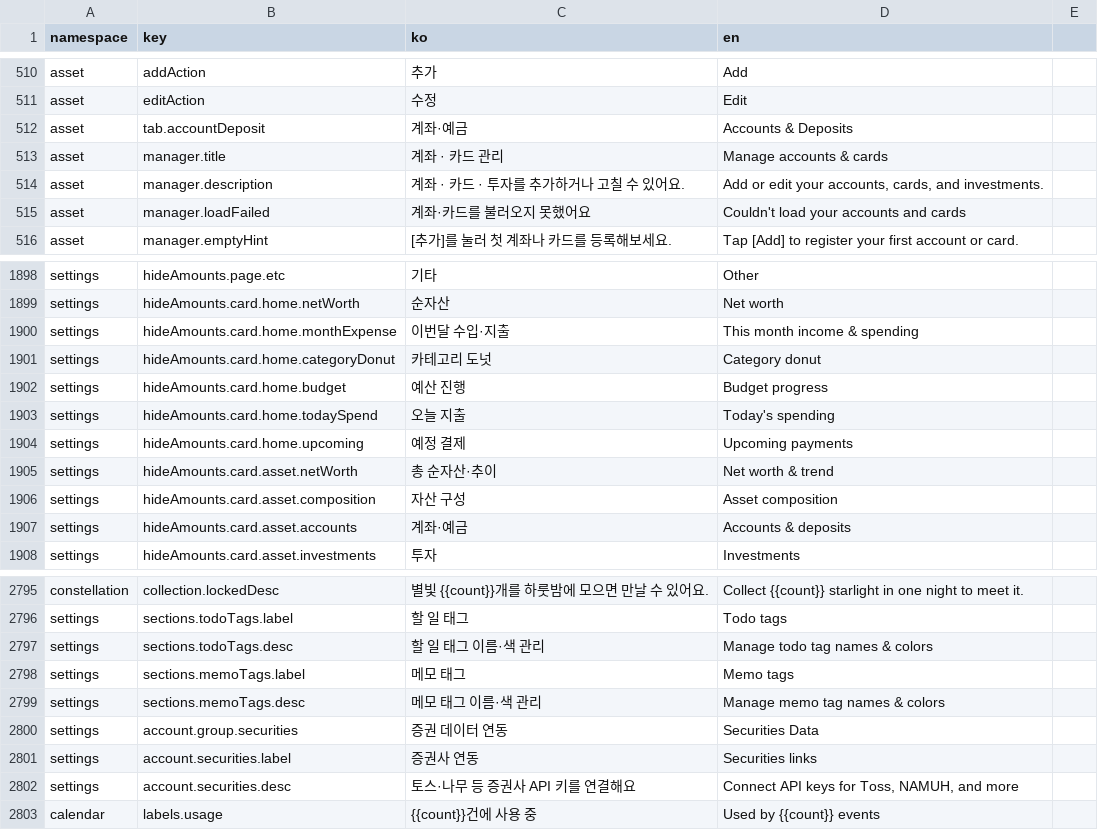
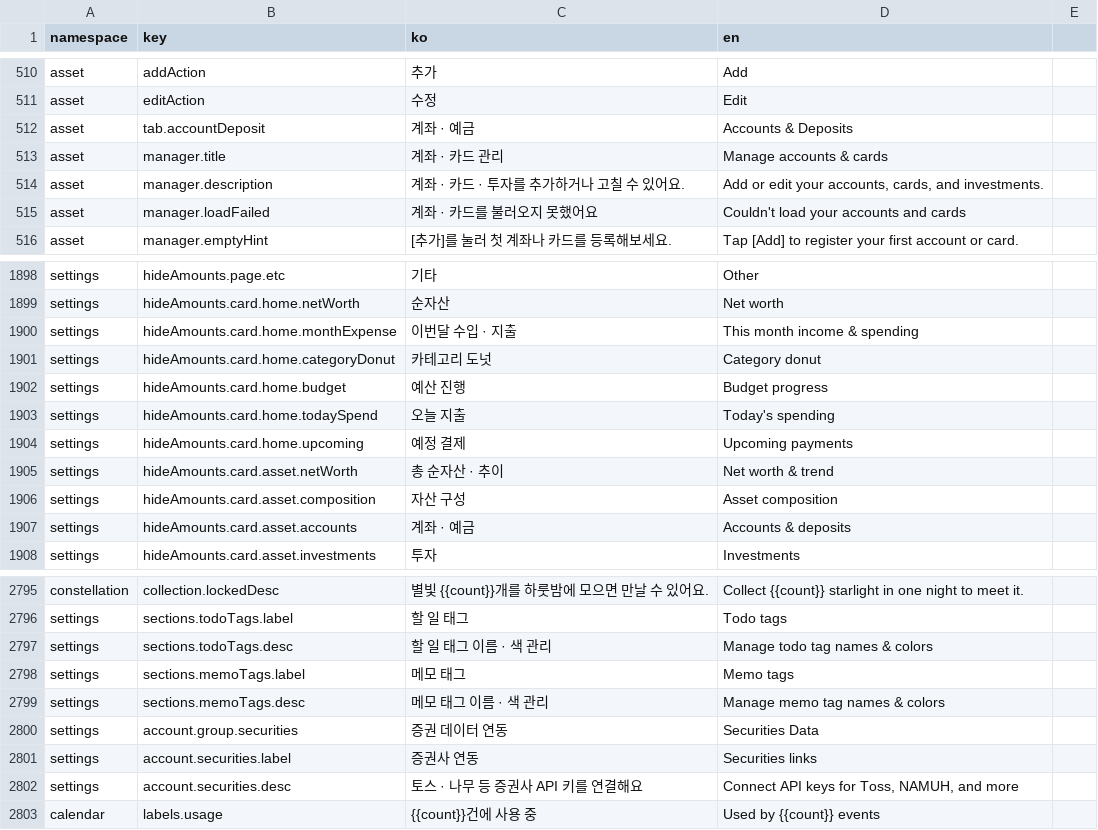
Before and after one commit to lshdainty/groo-damda-front, a CSV file: i18n/translations.csv, drawn as a sheet; only a part is shown, gaps mark what is left out; the diff covers the shown part only.

```diff
--- a/i18n/translations.csv
+++ b/i18n/translations.csv
@@ -511,6 +511,6 @@ asset,addAction,추가,Add
 asset,editAction,수정,Edit
-asset,tab.accountDeposit,계좌·예금,Accounts & Deposits
+asset,tab.accountDeposit,계좌 · 예금,Accounts & Deposits
 asset,manager.title,계좌 · 카드 관리,Manage accounts & cards
 asset,manager.description,계좌 · 카드 · 투자를 추가하거나 고칠 수 있어요.,"Add or edit your accounts, cards, and investments."
-asset,manager.loadFailed,계좌·카드를 불러오지 못했어요,"Couldn't load your accounts and cards"
+asset,manager.loadFailed,계좌 · 카드를 불러오지 못했어요,"Couldn't load your accounts and cards"
 asset,manager.emptyHint,[추가]를 눌러 첫 계좌나 카드를 등록해보세요.,Tap [Add] to register your first account or card.
@@ -1899,3 +1899,3 @@ settings,hideAmounts.page.etc,기타,Other
 settings,hideAmounts.card.home.netWorth,순자산,Net worth
-settings,hideAmounts.card.home.monthExpense,이번달 수입·지출,This month income & spending
+settings,hideAmounts.card.home.monthExpense,이번달 수입 · 지출,This month income & spending
 settings,hideAmounts.card.home.categoryDonut,카테고리 도넛,Category donut
@@ -1904,5 +1904,5 @@ settings,hideAmounts.card.home.todaySpend,오늘 지출,Today's spending
 settings,hideAmounts.card.home.upcoming,예정 결제,Upcoming payments
-settings,hideAmounts.card.asset.netWorth,총 순자산·추이,Net worth & trend
+settings,hideAmounts.card.asset.netWorth,총 순자산 · 추이,Net worth & trend
 settings,hideAmounts.card.asset.composition,자산 구성,Asset composition
-settings,hideAmounts.card.asset.accounts,계좌·예금,Accounts & deposits
+settings,hideAmounts.card.asset.accounts,계좌 · 예금,Accounts & deposits
 settings,hideAmounts.card.asset.investments,투자,Investments
@@ -2796,8 +2796,8 @@ constellation,collection.lockedDesc,별빛 {{count}}개를 하룻밤에 모으
 settings,sections.todoTags.label,할 일 태그,Todo tags
-settings,sections.todoTags.desc,할 일 태그 이름·색 관리,Manage todo tag names & colors
+settings,sections.todoTags.desc,할 일 태그 이름 · 색 관리,Manage todo tag names & colors
 settings,sections.memoTags.label,메모 태그,Memo tags
-settings,sections.memoTags.desc,메모 태그 이름·색 관리,Manage memo tag names & colors
+settings,sections.memoTags.desc,메모 태그 이름 · 색 관리,Manage memo tag names & colors
 settings,account.group.securities,증권 데이터 연동,Securities Data
 settings,account.securities.label,증권사 연동,Securities links
-settings,account.securities.desc,토스·나무 등 증권사 API 키를 연결해요,"Connect API keys for Toss, NAMUH, and more"
+settings,account.securities.desc,토스 · 나무 등 증권사 API 키를 연결해요,"Connect API keys for Toss, NAMUH, and more"
 calendar,labels.usage,{{count}}건에 사용 중,Used by {{count}} events
```
Also changed, not shown: 59 edited cells elsewhere in this file.
